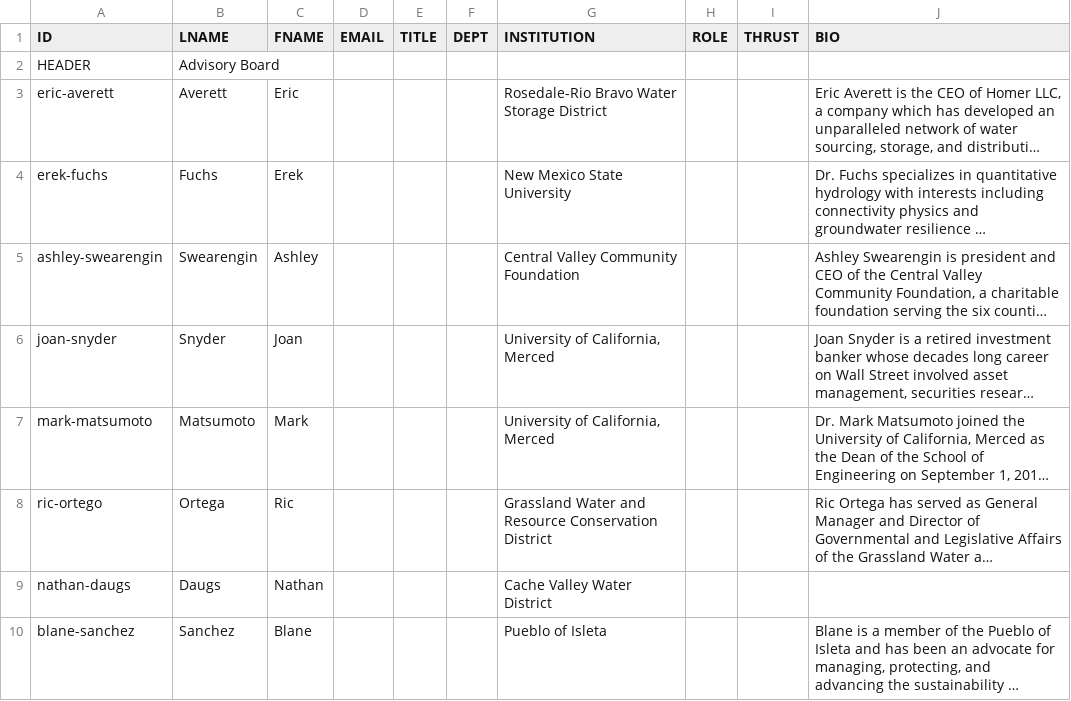
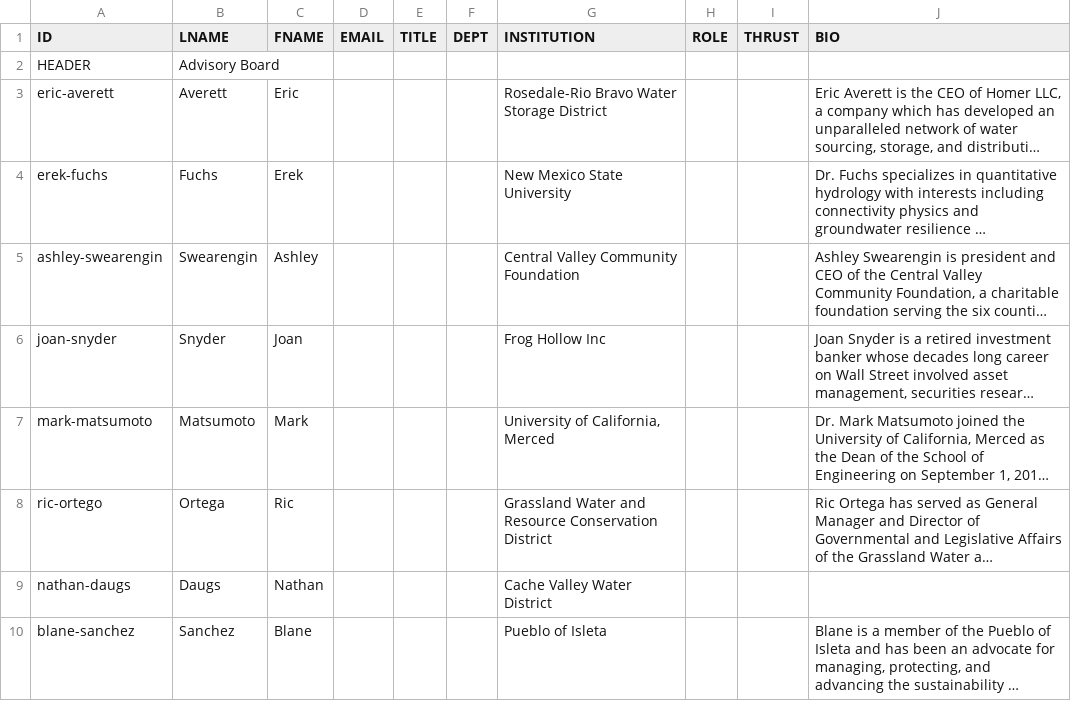
Before and after one commit to citris-ucmerced/SecureWaterFuture, a CSV file: about/advisoryBoardsheet.csv, drawn as a sheet; long unchanged cells end in …; the diff names each change by its address in the sheet, - before the commit and + after, or states it on an @@ line.

```diff
--- a/about/advisoryBoardsheet.csv
+++ b/about/advisoryBoardsheet.csv
-G6 (INSTITUTION): University of California, Merced
+G6 (INSTITUTION): Frog Hollow Inc
```
Also changed, not shown: about/leadershipsheet.csv, about/projectTeamsheet.csv, 4 other files.
